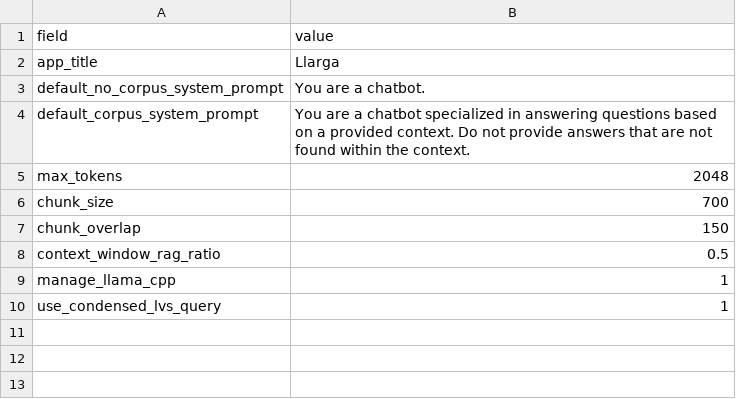
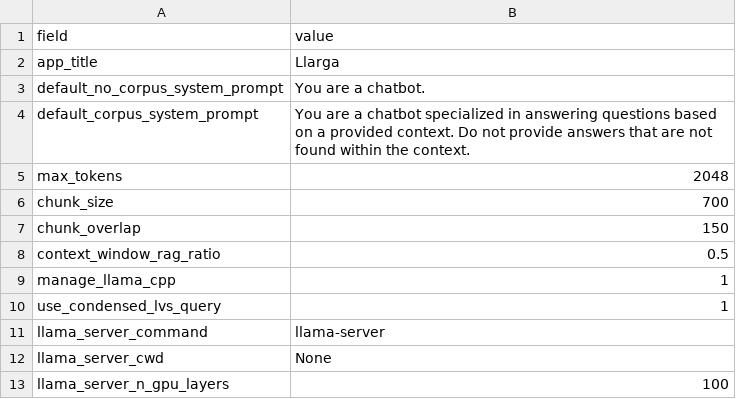
Before and after one commit to dhopp1/llarga, a CSV file: metadata/settings.csv, drawn as a sheet; the diff names each change by its address in the sheet, - before the commit and + after, or states it on an @@ line.

Commit message:
Adding flexibilty for llama-cpp server

```diff
--- a/metadata/settings.csv
+++ b/metadata/settings.csv
+row 11: llama_server_command | llama-server
+row 12: llama_server_cwd | None
+row 13: llama_server_n_gpu_layers | 100
```
Also changed, not shown: 2 other files.
